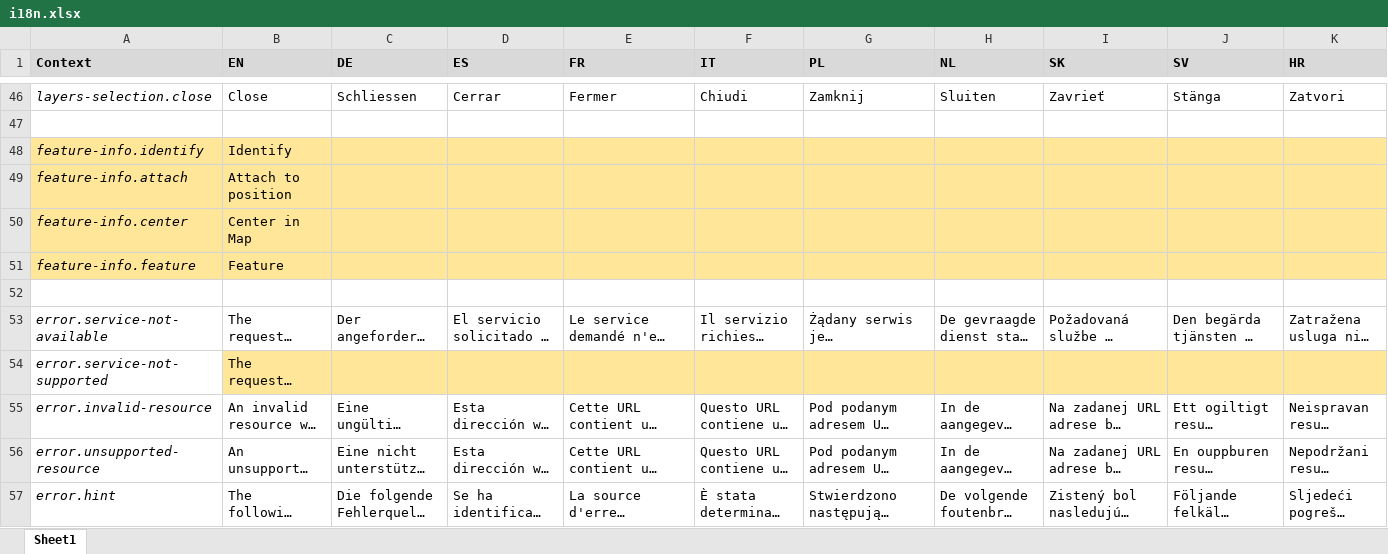
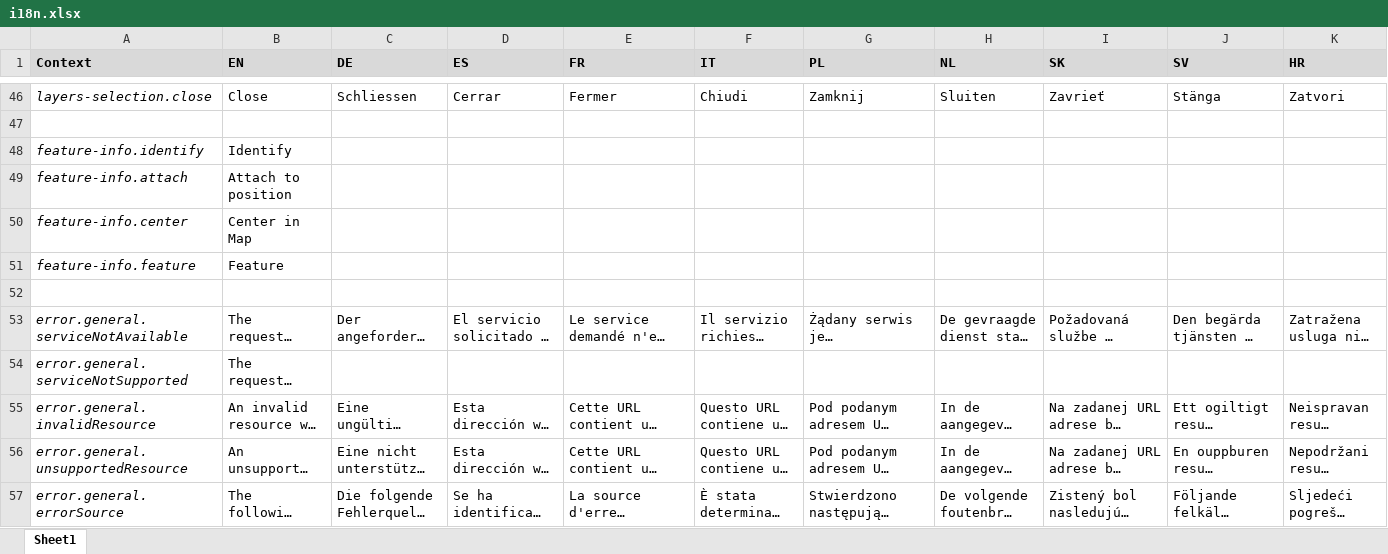
Before and after one commit to 52North/deu-geoviewer, an Excel workbook: i18n/i18n.xlsx, sheet Sheet1, drawn as a sheet; only a part is shown, gaps mark what is left out; long unchanged cells end in …; values as stored, in another font and other column widths than the file's, no borders; the diff covers the shown part only; the diff names each change by its address in the sheet, - before the commit and + after, or states it on an @@ line.

Commit message:
add error message handling

```diff
--- a/i18n/i18n.xlsx (sheet Sheet1)
+++ b/i18n/i18n.xlsx (sheet Sheet1)
-A48:K51 fill: #FFE699
+A48:K51 fill: none
-A53 (Context): error.service-not-available
+A53 (Context): error.general.serviceNotAvailable
-A54 (Context): error.service-not-supported
+A54 (Context): error.general.serviceNotSupported
-B54:K54 fill: #FFE699
+B54:K54 fill: none
-A55 (Context): error.invalid-resource
+A55 (Context): error.general.invalidResource
-A56 (Context): error.unsupported-resource
+A56 (Context): error.general.unsupportedResource
-A57 (Context): error.hint
+A57 (Context): error.general.errorSource
```
Also changed, not shown: 2 added rows, 50 edited cells and cell formats elsewhere in this sheet, 32 other files.
